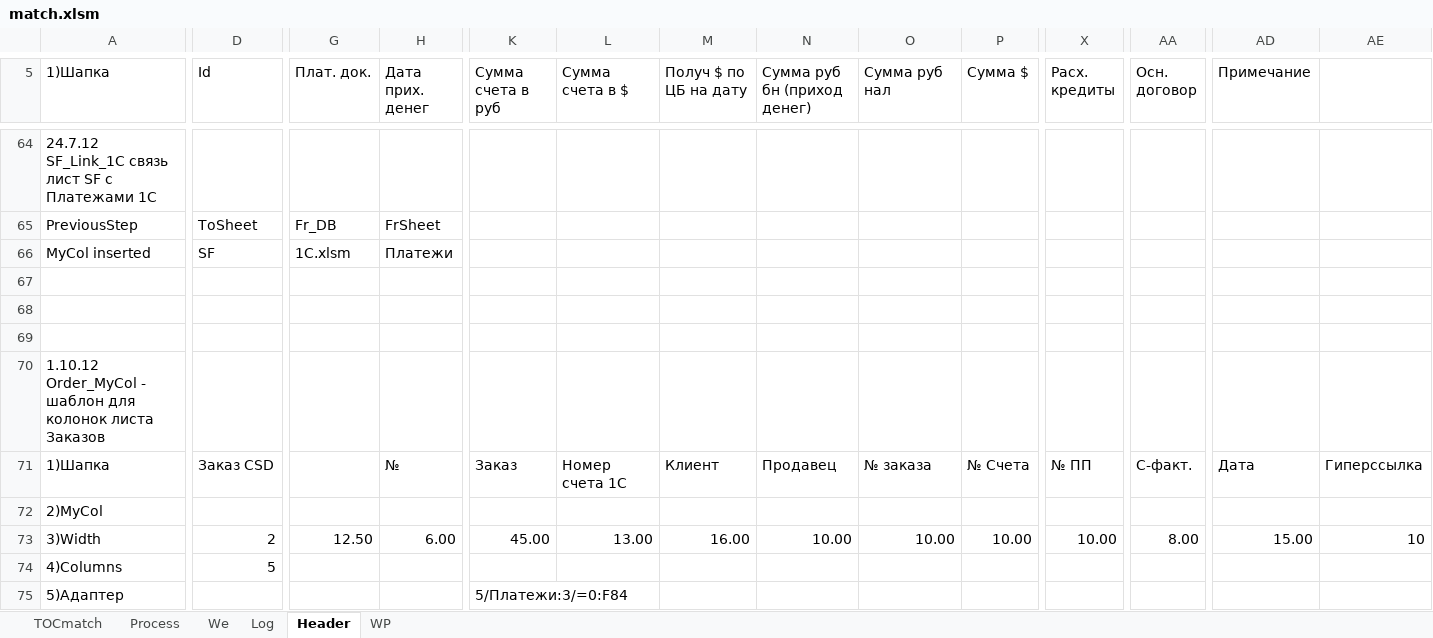
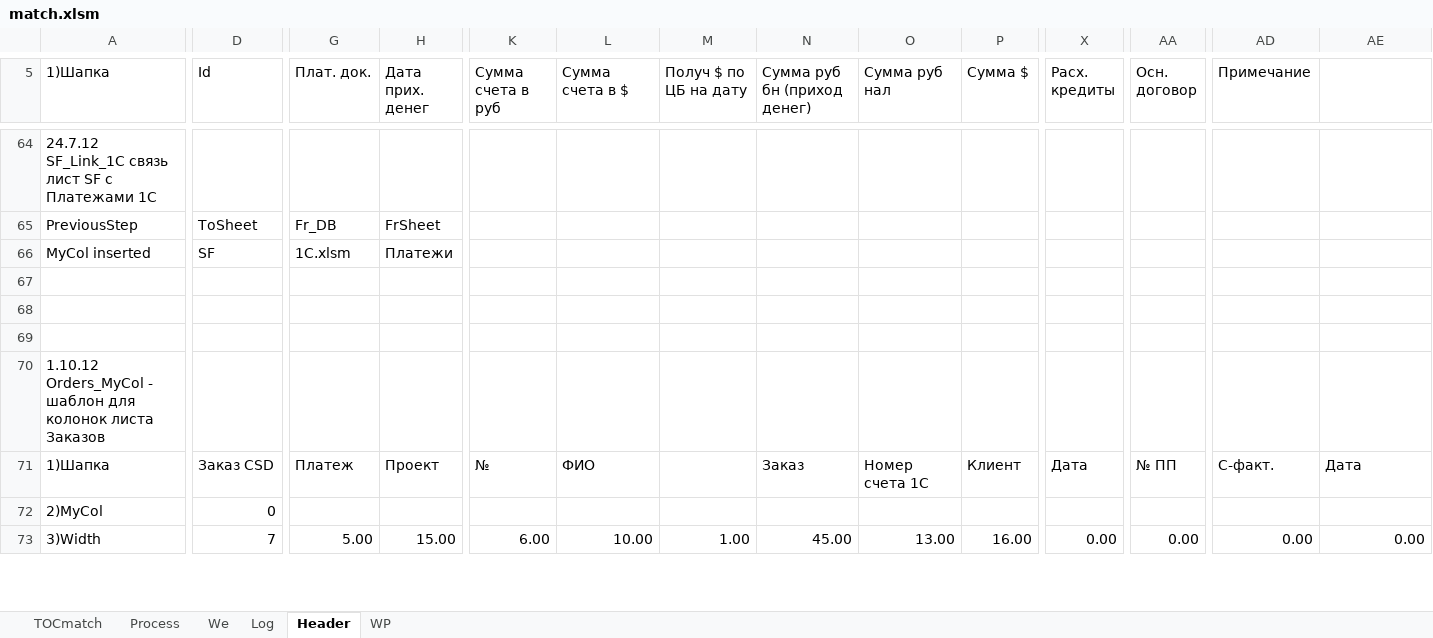
Before and after one commit to PavelKhrapkin/match, an Excel workbook: match2.0/match.xlsm, sheet Header, drawn as a sheet; only a part is shown, gaps mark what is left out; values as stored, in another font and other column widths than the file's, no cell formats; charts and pictures and conditional formats not drawn; removed rows and columns are numbered as before the commit, all else as after; rows hold the shown columns only; the diff covers the shown part only; the diff names each change by its address in the sheet, - before the commit and + after, or states it on an @@ line.

```diff
--- a/match2.0/match.xlsm (sheet Header)
+++ b/match2.0/match.xlsm (sheet Header)
-A70 (1)Шапка): 1.10.12 Order_MyCol - шаблон…
+A70 (1)Шапка): 1.10.12 Orders_MyCol - шаблон…
-G71 (Плат. док.): (empty)
+G71 (Плат. док.): Платеж
-H71 (Дата прих. денег): №
+H71 (Дата прих. денег): Проект
-K71 (Сумма счета в руб): Заказ
+K71 (Сумма счета в руб): №
-L71 (Сумма счета в $): Номер счета 1С
+L71 (Сумма счета в $): ФИО
-M71 (Получ $ по ЦБ на дату): Клиент
+M71 (Получ $ по ЦБ на дату): (empty)
-N71 (Сумма руб бн (приход денег)): Продавец
+N71 (Сумма руб бн (приход денег)): Заказ
-O71 (Cумма руб нал): № заказа
+O71 (Cумма руб нал): Номер счета 1С
-P71 (Сумма $): № Счета
+P71 (Сумма $): Клиент
-X71 (Расх. кредиты): № ПП
+X71 (Расх. кредиты): Дата
-AA71 (Осн. договор): С-факт.
+AA71 (Осн. договор): № ПП
-AD71 (Примечание): Дата
+AD71 (Примечание): С-факт.
-AE71: Гиперссылка
+AE71: Дата
-D72 (Id): (empty)
+D72 (Id): 0
-D73 (Id): 2
+D73 (Id): 7
-G73 (Плат. док.): 12.50
+G73 (Плат. док.): 5.00
-H73 (Дата прих. денег): 6.00
+H73 (Дата прих. денег): 15.00
-K73 (Сумма счета в руб): 45.00
+K73 (Сумма счета в руб): 6.00
-L73 (Сумма счета в $): 13.00
+L73 (Сумма счета в $): 10.00
-M73 (Получ $ по ЦБ на дату): 16.00
+M73 (Получ $ по ЦБ на дату): 1.00
-N73 (Сумма руб бн (приход денег)): 10.00
+N73 (Сумма руб бн (приход денег)): 45.00
-O73 (Cумма руб нал): 10.00
+O73 (Cумма руб нал): 13.00
-P73 (Сумма $): 10.00
+P73 (Сумма $): 16.00
-X73 (Расх. кредиты): 10.00
+X73 (Расх. кредиты): 0.00
-AA73 (Осн. договор): 8.00
+AA73 (Осн. договор): 0.00
-AD73 (Примечание): 15.00
+AD73 (Примечание): 0.00
-AE73: 10
+AE73: 0.00
-row 74: 4)Columns | 5
-row 75: 5)Адаптер |  |  |  | 5/Платежи:3/=0:F84
```
Also changed, not shown: 4 added rows, 2 removed rows and 28 edited cells elsewhere in this sheet, sheet Log, sheet Process, sheet TOCmatch, cell formats, formulas that keep their value, hidden cells.
